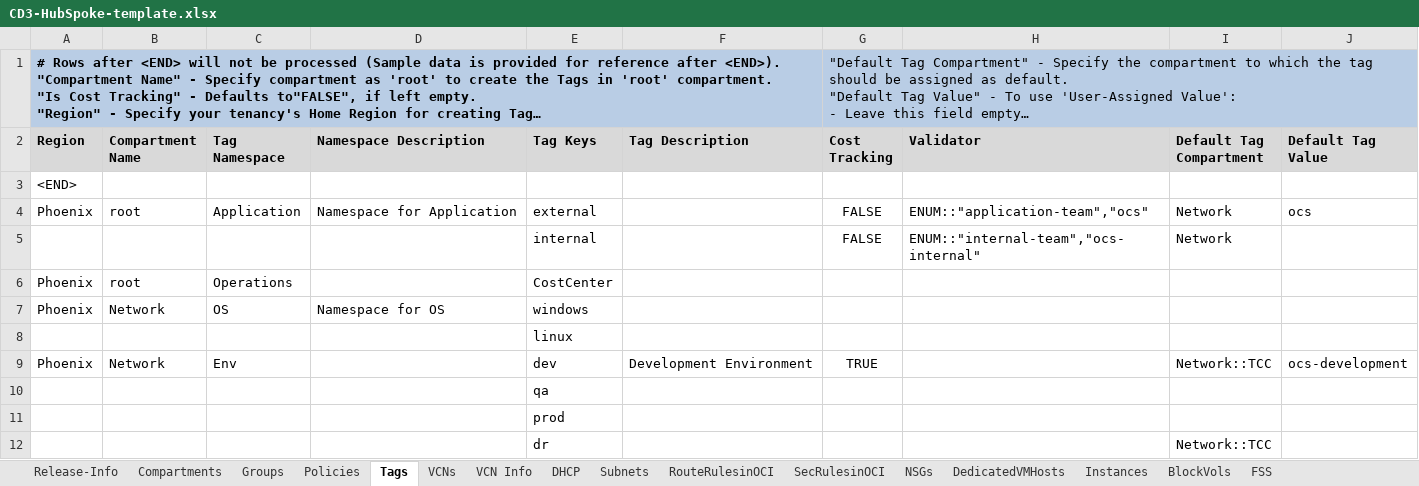
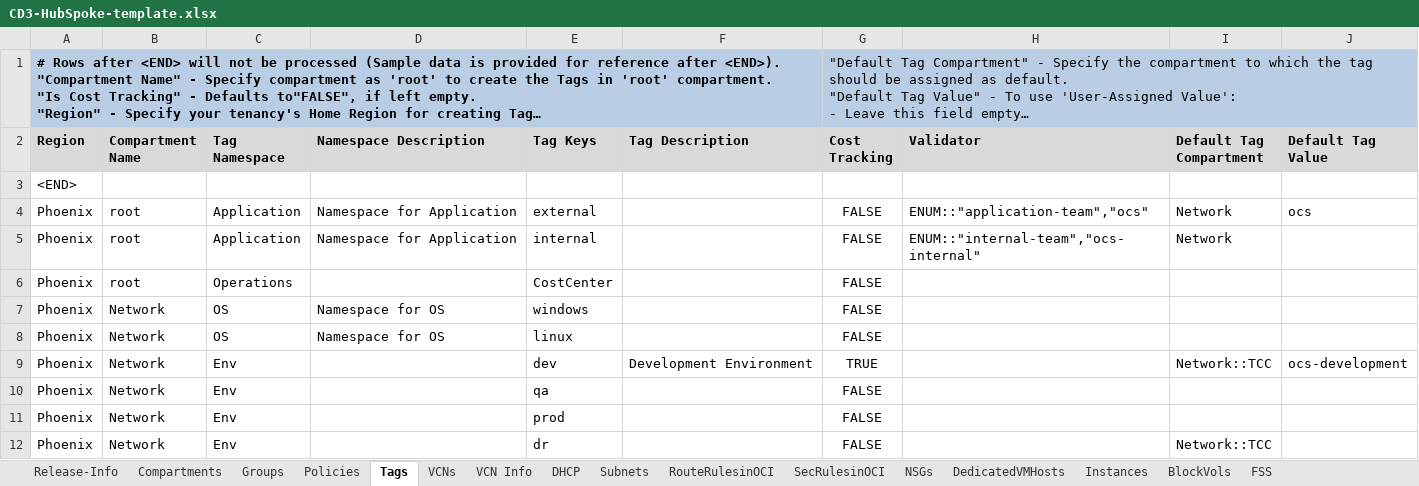
Before and after one commit to oracle-devrel/cd3-automation-toolkit, an Excel workbook: oci_tenancy/SetUpOCI_Via_TF/example/CD3-HubSpoke-template.xlsx, sheet Tags, drawn as a sheet; long unchanged cells end in …; values as stored, in another font and other column widths than the file's, no borders; removed rows and columns are numbered as before the commit, all else as after; the diff names each change by its address in the sheet, - before the commit and + after, or states it on an @@ line.

Commit message:
CD3 changes

```diff
--- a/oci_tenancy/SetUpOCI_Via_TF/example/CD3-HubSpoke-template.xlsx (sheet Tags)
+++ b/oci_tenancy/SetUpOCI_Via_TF/example/CD3-HubSpoke-template.xlsx (sheet Tags)
-A5 (Region): (empty)
+A5 (Region): Phoenix
-B5 (Compartment Name): (empty)
+B5 (Compartment Name): root
-C5 (Tag Namespace): (empty)
+C5 (Tag Namespace): Application
-D5 (Namespace Description): (empty)
+D5 (Namespace Description): Namespace for Application
-G6:G7 (Cost Tracking): (empty)
+G6:G7 (Cost Tracking): FALSE
-row 8:  |  |  |  | linux
+row 8: Phoenix | Network | OS | Namespace for OS | linux |  | FALSE
-row 10:  |  |  |  | qa
-row 11:  |  |  |  | prod
-row 12:  |  |  |  | dr |  |  |  | Network::TCC
+row 10: Phoenix | Network | Env |  | qa |  | FALSE
+row 11: Phoenix | Network | Env |  | prod |  | FALSE
+row 12: Phoenix | Network | Env |  | dr |  | FALSE |  | Network::TCC
```
